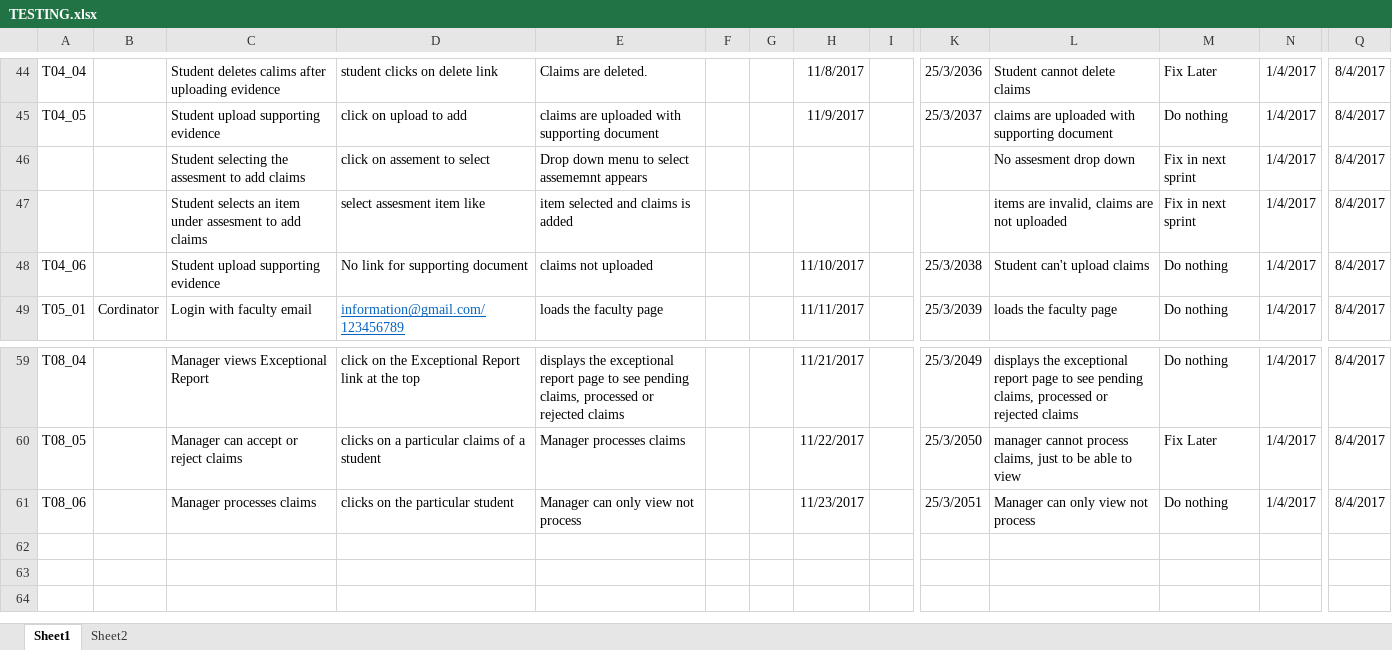
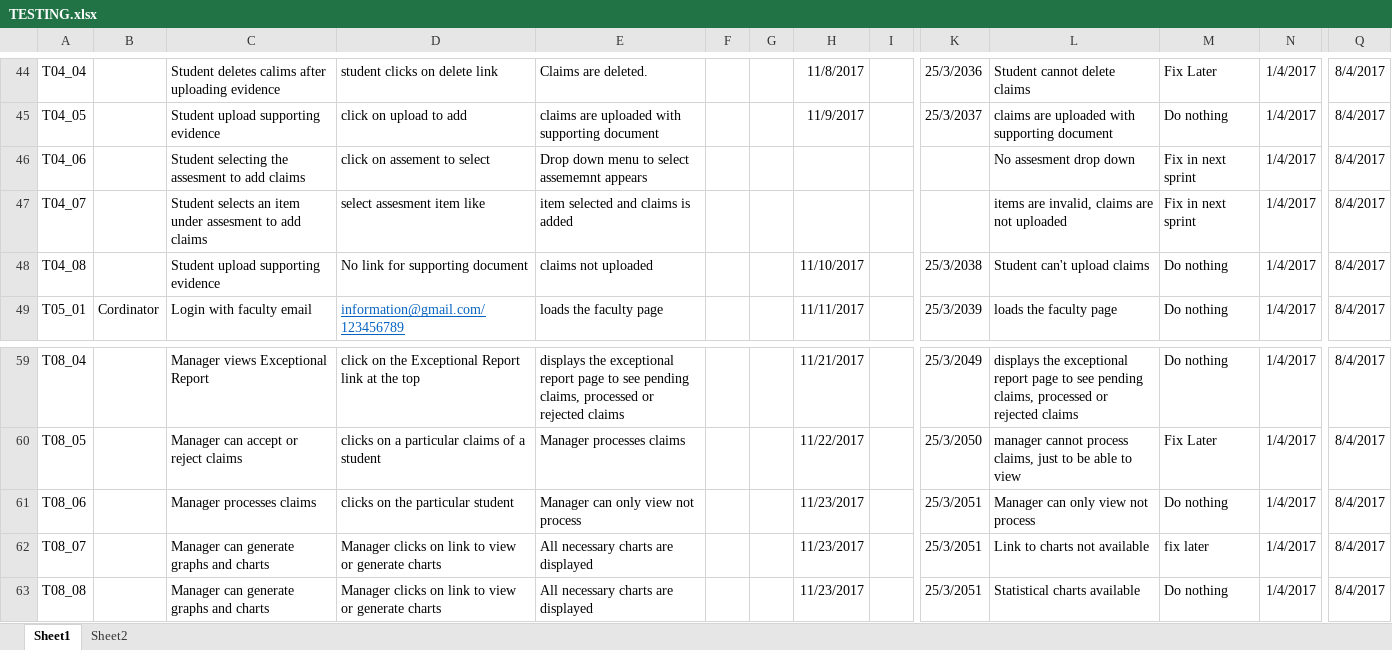
Before and after one commit to JosephDele/Group1--EnterpriseGCW, an Excel workbook: TESTING.xlsx, sheet Sheet1, drawn as a sheet; only a part is shown, gaps mark what is left out; values as stored, in another font and other column widths than the file's, no borders; rows hold the shown columns only; the diff names each change by its address in the sheet, - before the commit and + after, or states it on an @@ line.

Commit message:
Testing
Final testing

```diff
--- a/TESTING.xlsx (sheet Sheet1)
+++ b/TESTING.xlsx (sheet Sheet1)
-A46: (empty)
+A46: T04_06
-A47: (empty)
+A47: T04_07
-A48: T04_06
+A48: T04_08
+row 62: T08_07 |  | Manager can generate graphs and charts | Manager clicks on link to view or generate charts | All necessary charts are displayed |  |  | 11/23/2017 |  | 25/3/2051 | Link to charts not available | fix later | 1/4/2017 | 8/4/2017
+row 63: T08_08 |  | Manager can generate graphs and charts | Manager clicks on link to view or generate charts | All necessary charts are displayed |  |  | 11/23/2017 |  | 25/3/2051 | Statistical charts available | Do nothing | 1/4/2017 | 8/4/2017
```
